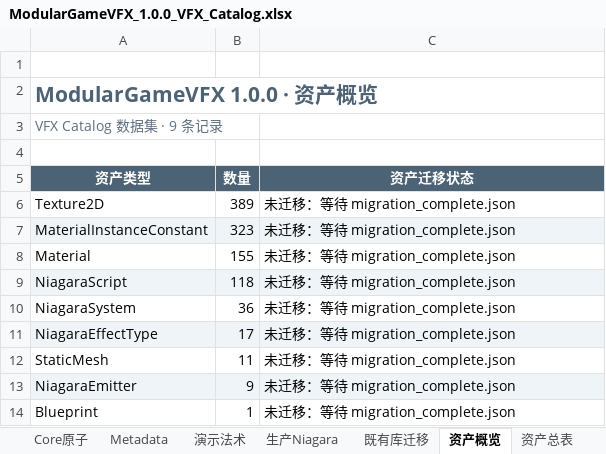
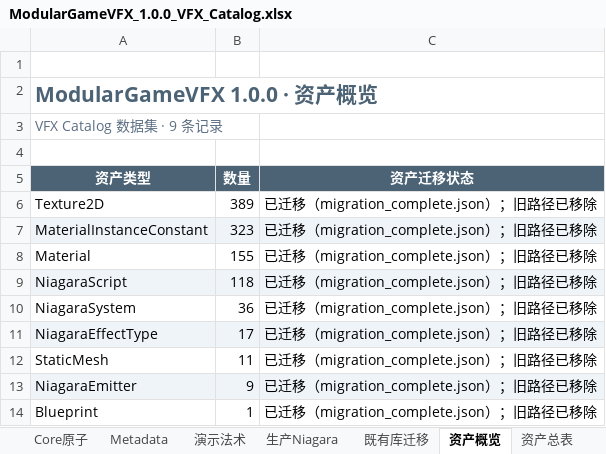
Before and after one commit to freebooz/GameVFX, an Excel workbook: Plugins/ModularGameVFX/Documentation/ModularGameVFX_1.0.0_VFX_Catalog.xlsx, sheet 资产概览, drawn as a sheet; values as stored, in another font and other column widths than the file's, no borders; table styles not drawn; the diff names each change by its address in the sheet, - before the commit and + after, or states it on an @@ line.

```diff
--- a/Plugins/ModularGameVFX/Documentation/ModularGameVFX_1.0.0_VFX_Catalog.xlsx (sheet 资产概览)
+++ b/Plugins/ModularGameVFX/Documentation/ModularGameVFX_1.0.0_VFX_Catalog.xlsx (sheet 资产概览)
-C6:C14 (资产迁移状态): 未迁移：等待 migration_complete.json
+C6:C14 (资产迁移状态): 已迁移（migration_complete.json）；旧路径已移除
```
Also changed, not shown: sheet 资产总表, sheet 既有库迁移, sheet 生产Niagara, 29 other files.
